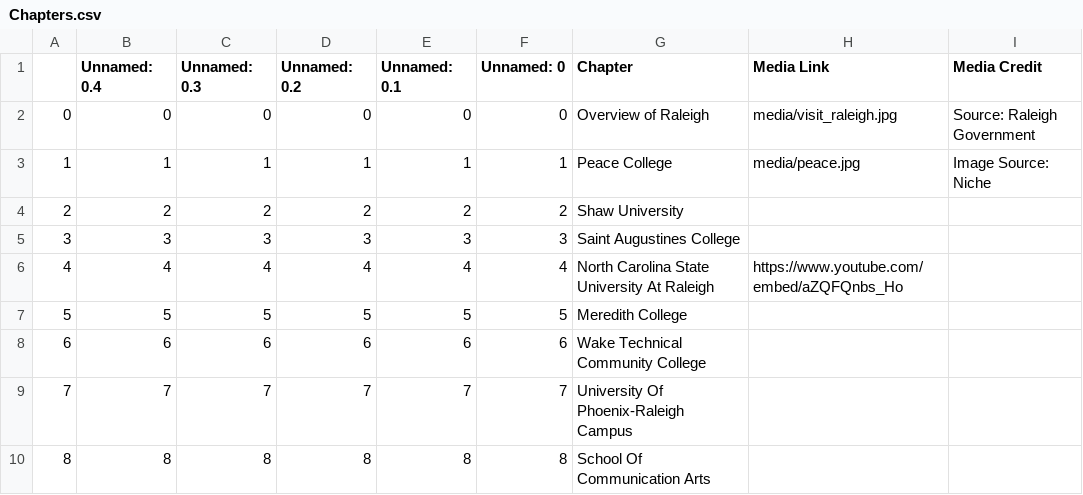
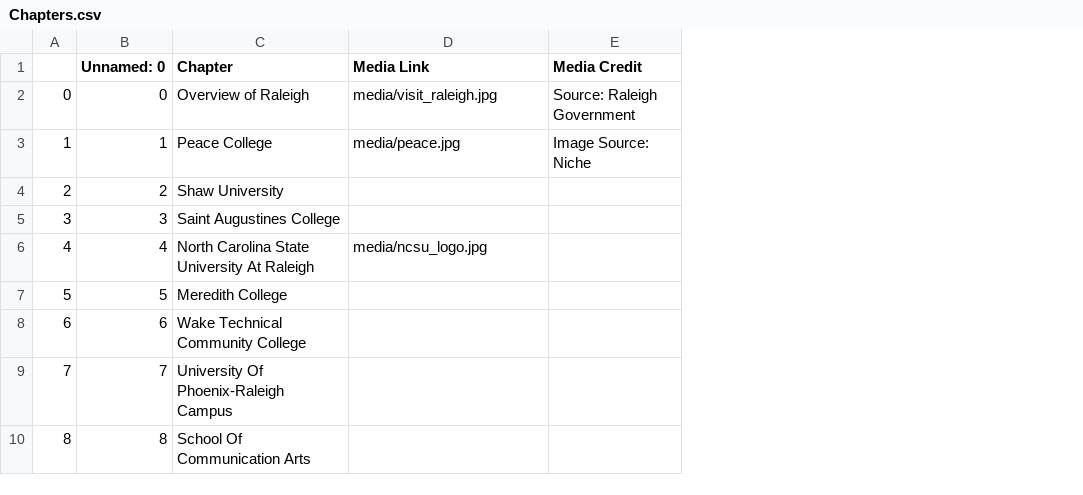
Before and after one commit to nthayes11/nthayes_storymap_repo, a CSV file: csv/Chapters.csv, drawn as a sheet; only a part is shown; removed rows and columns are numbered as before the commit, all else as after; the diff names each change by its address in the sheet, - before the commit and + after, or states it on an @@ line.

Commit message:
added media link to nc state .ipynb

```diff
--- a/csv/Chapters.csv
+++ b/csv/Chapters.csv
-column B (Unnamed: 0.4), rows 2-10: 0 | 1 | 2 | 3 | 4 | 5 | 6 | 7 | 8
-column C (Unnamed: 0.3), rows 2-10: 0 | 1 | 2 | 3 | 4 | 5 | 6 | 7 | 8
-column D (Unnamed: 0.2), rows 2-10: 0 | 1 | 2 | 3 | 4 | 5 | 6 | 7 | 8
-column E (Unnamed: 0.1), rows 2-10: 0 | 1 | 2 | 3 | 4 | 5 | 6 | 7 | 8
-D6 (Media Link): https://www.youtube.com/embed/aZQFQnbs_Ho
+D6 (Media Link): media/ncsu_logo.jpg
```
